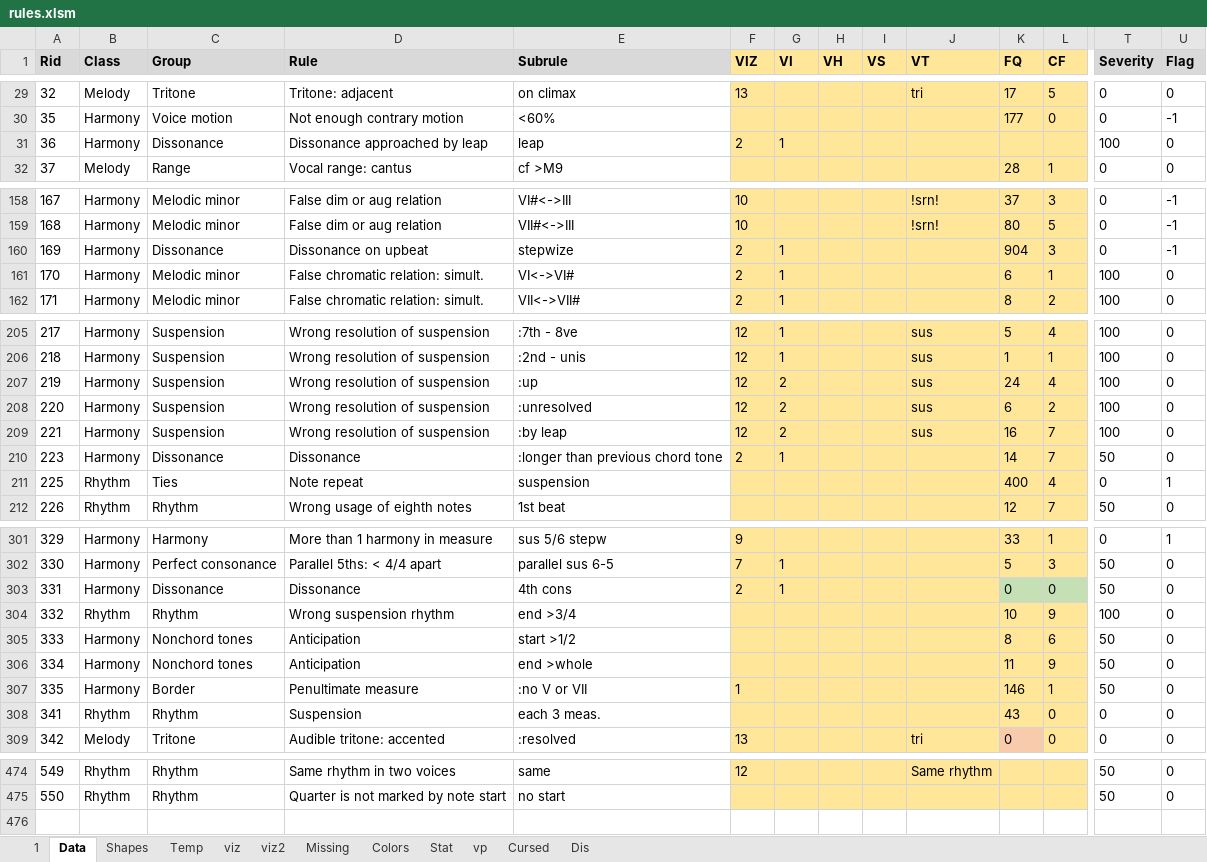
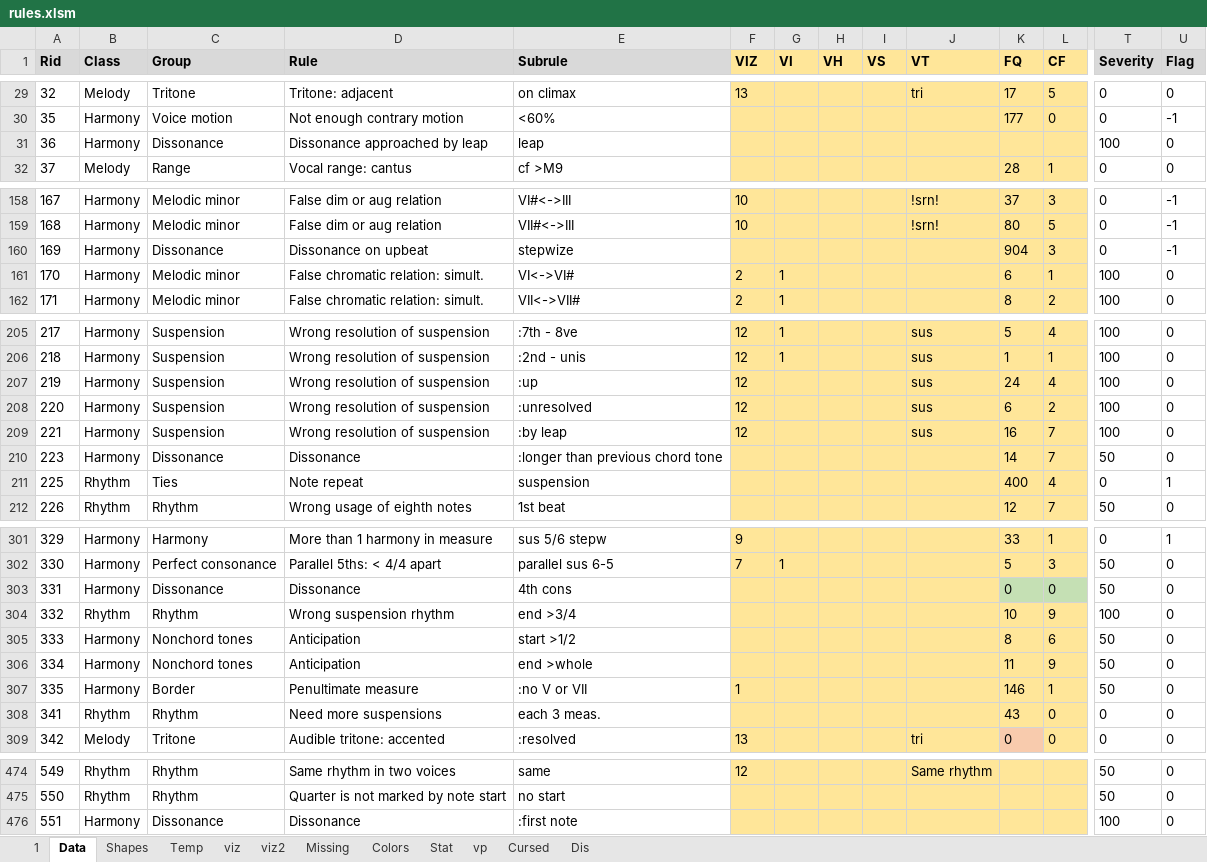
Before and after one commit to Dpst94/MGen, an Excel workbook: MGen/configs/rules2/rules.xlsm, sheet Data, drawn as a sheet; only a part is shown, gaps mark what is left out; values as stored, in another font and other column widths than the file's, no borders; charts and pictures not drawn; rows hold the shown columns only; the diff covers the shown part only; the diff names each change by its address in the sheet, - before the commit and + after, or states it on an @@ line.

Commit message:
CA3: Flag dissonances in EvaluateMsh

```diff
--- a/MGen/configs/rules2/rules.xlsm (sheet Data)
+++ b/MGen/configs/rules2/rules.xlsm (sheet Data)
-F31 (VIZ): 2
+F31 (VIZ): (empty)
-G31 (VI): 1
+G31 (VI): (empty)
-F160 (VIZ): 2
+F160 (VIZ): (empty)
-G160 (VI): 1
+G160 (VI): (empty)
-G207:G209 (VI): 2
+G207:G209 (VI): (empty)
-F210 (VIZ): 2
+F210 (VIZ): (empty)
-G210 (VI): 1
+G210 (VI): (empty)
-F303 (VIZ): 2
+F303 (VIZ): (empty)
-G303 (VI): 1
+G303 (VI): (empty)
-D308 (Rule): Suspension
+D308 (Rule): Need more suspensions
+row 476: 551 | Harmony | Dissonance | Dissonance | :first note |  |  |  |  |  |  |  | 100 | 0
```
Also changed, not shown: 6 edited cells elsewhere in this sheet, sheet 1, sheet Missing, charts or pictures, 11 other files.
